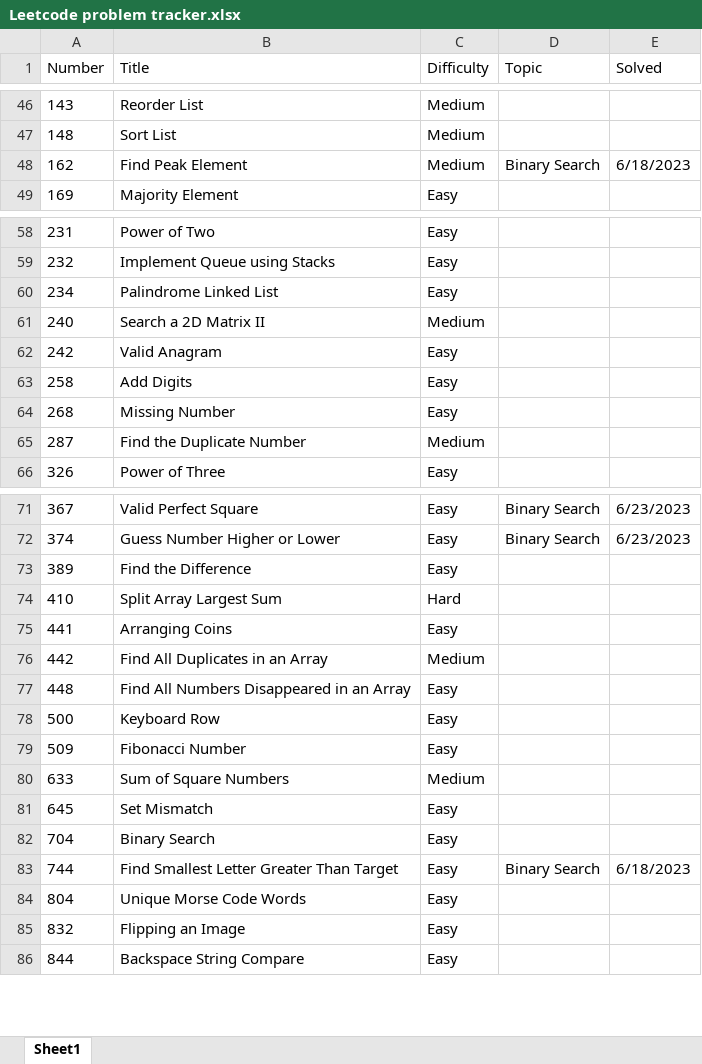
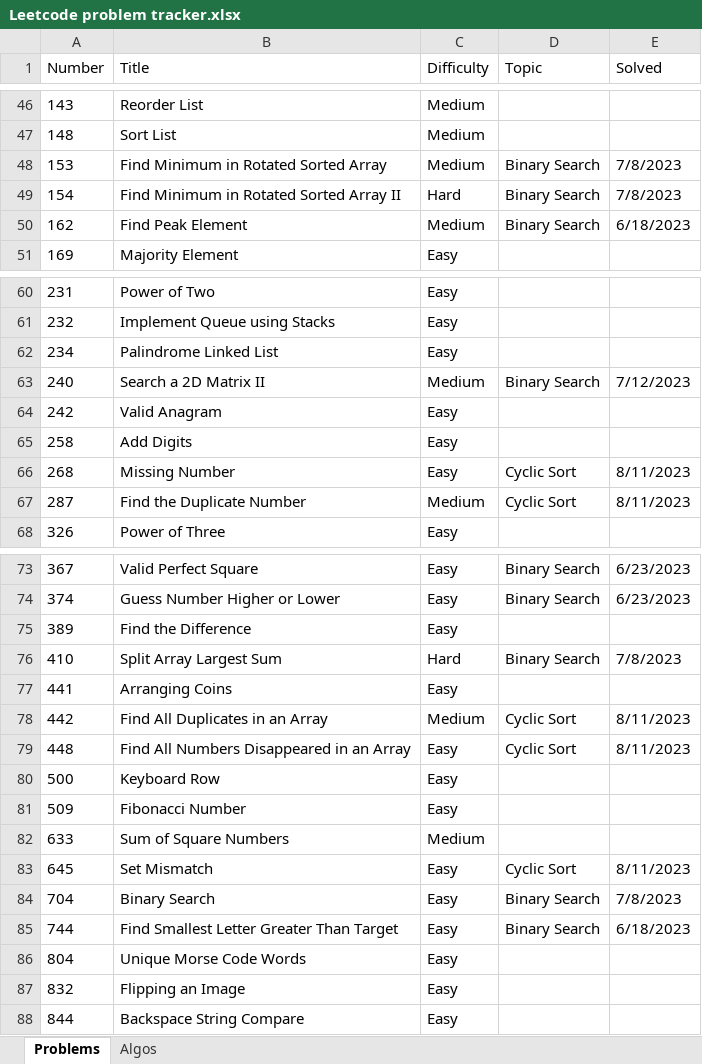
Before and after one commit to nvirkar/Leetcode, an Excel workbook: Leetcode problem tracker.xlsx, sheet Problems, drawn as a sheet; only a part is shown, gaps mark what is left out; values as stored, in another font and other column widths than the file's, no borders; addresses are those after the commit; the diff covers the shown part only; the diff names each change by its address in the sheet, - before the commit and + after, or states it on an @@ line.

Commit message:
update tracker sheet

```diff
--- a/Leetcode problem tracker.xlsx (sheet Problems)
+++ b/Leetcode problem tracker.xlsx (sheet Problems)
-sheet tab: Sheet1
+sheet tab: Problems
+sheet tab: Algos
+row 48: 153 | Find Minimum in Rotated Sorted Array | Medium | Binary Search | 7/8/2023
+row 49: 154 | Find Minimum in Rotated Sorted Array II | Hard | Binary Search | 7/8/2023
-D63 (Topic): (empty)
+D63 (Topic): Binary Search
-E63 (Solved): (empty)
+E63 (Solved): 7/12/2023
-D66:D67 (Topic): (empty)
+D66:D67 (Topic): Cyclic Sort
-E66:E67 (Solved): (empty)
+E66:E67 (Solved): 8/11/2023
-D76 (Topic): (empty)
+D76 (Topic): Binary Search
-E76 (Solved): (empty)
+E76 (Solved): 7/8/2023
-D78:D79 (Topic): (empty)
+D78:D79 (Topic): Cyclic Sort
-E78:E79 (Solved): (empty)
+E78:E79 (Solved): 8/11/2023
-D83 (Topic): (empty)
+D83 (Topic): Cyclic Sort
-E83 (Solved): (empty)
+E83 (Solved): 8/11/2023
-D84 (Topic): (empty)
+D84 (Topic): Binary Search
-E84 (Solved): (empty)
+E84 (Solved): 7/8/2023
```
Also changed, not shown: 8 edited cells elsewhere in this sheet.
